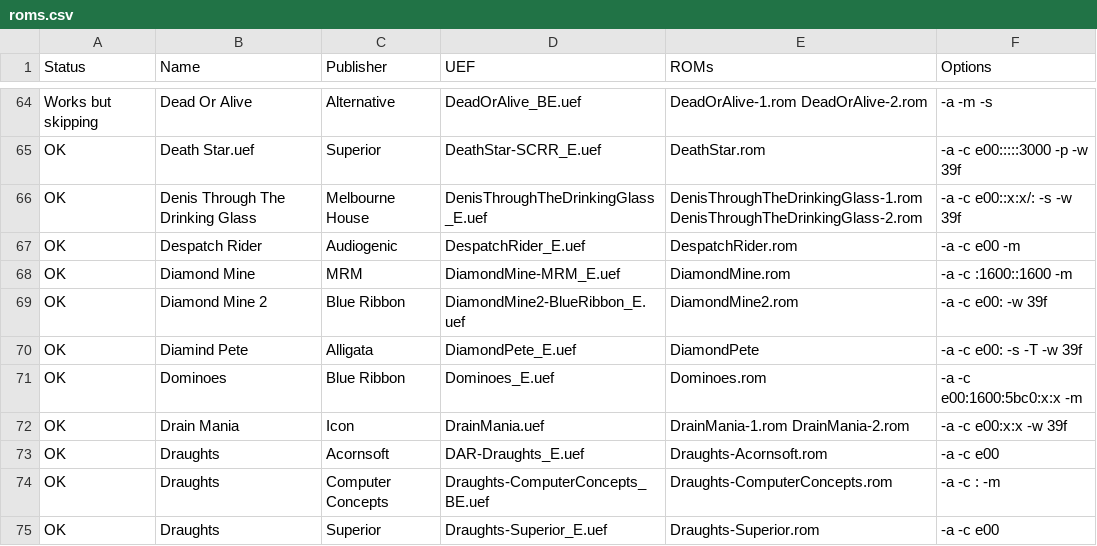
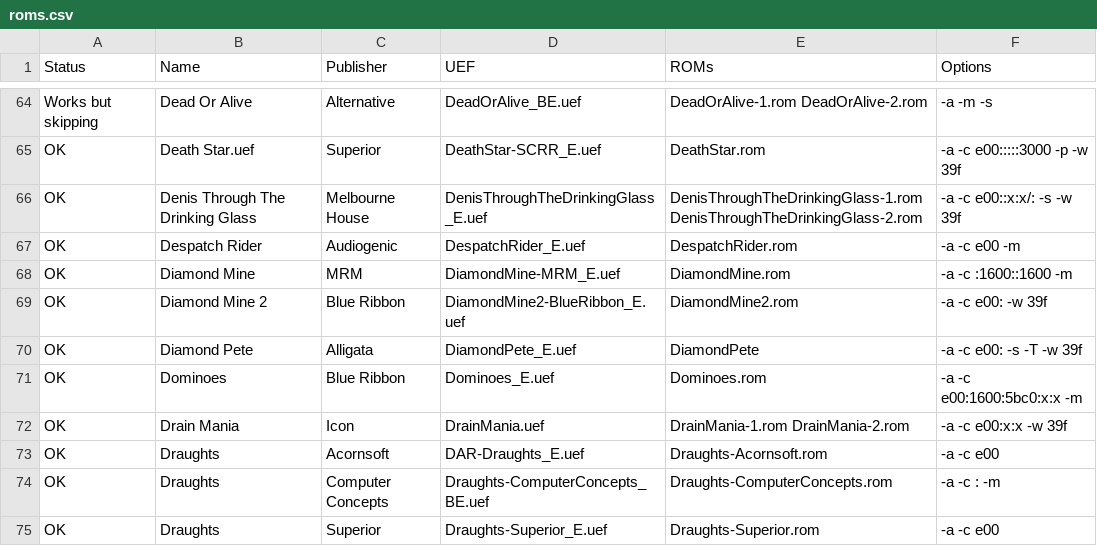
Before and after one commit to stardot/MegaGamesCartridge-ROM-recipes, a CSV file: roms.csv, drawn as a sheet; only a part is shown, gaps mark what is left out.

Commit message:
Fixed a typo.

```diff
--- a/roms.csv
+++ b/roms.csv
@@ -69,3 +69,3 @@ OK,Diamond Mine,MRM,DiamondMine-MRM_E.uef,DiamondMine.rom,-a -c :1600::1600 -m
 OK,Diamond Mine 2,Blue Ribbon,DiamondMine2-BlueRibbon_E.uef,DiamondMine2.rom,-a -c e00: -w 39f
-OK,Diamind Pete,Alligata,DiamondPete_E.uef,DiamondPete,-a -c e00: -s -T -w 39f
+OK,Diamond Pete,Alligata,DiamondPete_E.uef,DiamondPete,-a -c e00: -s -T -w 39f
 OK,Dominoes,Blue Ribbon,Dominoes_E.uef,Dominoes.rom,-a -c e00:1600:5bc0:x:x -m
```
